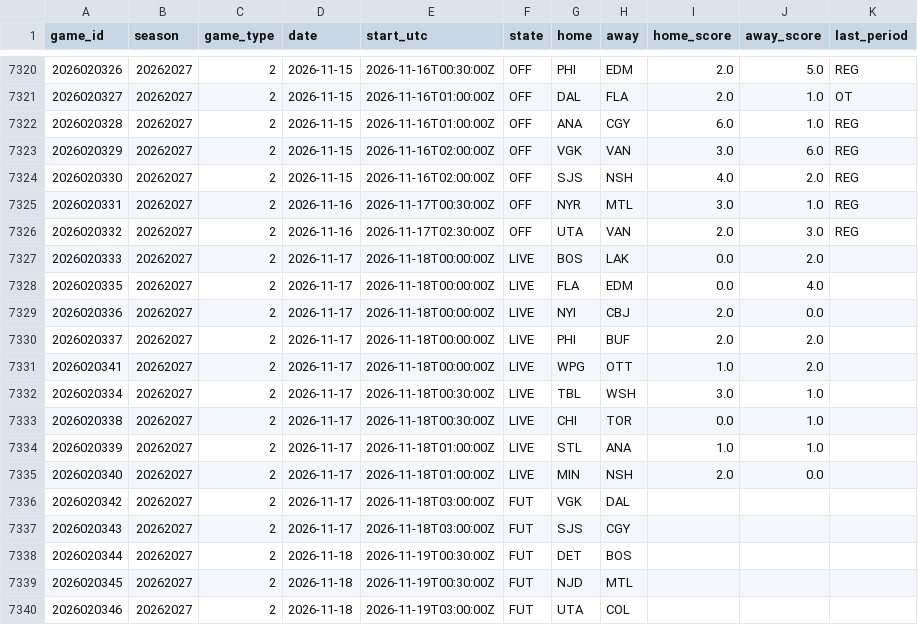
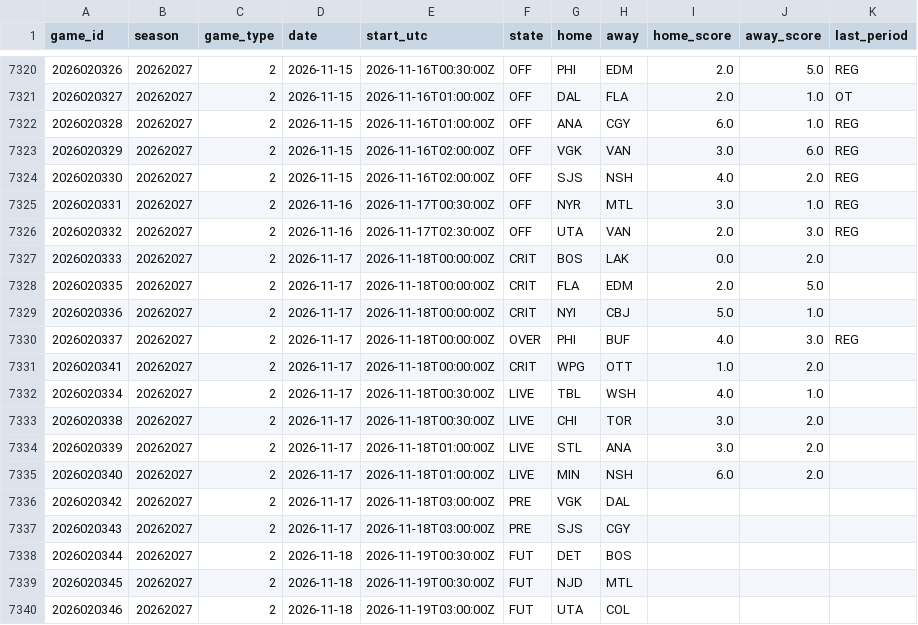
Before and after one commit to 88jackcarr/NHL-odds-betting, a CSV file: data/games.csv, drawn as a sheet; only a part is shown, gaps mark what is left out.

```diff
--- a/data/games.csv
+++ b/data/games.csv
@@ -7326,13 +7326,13 @@ game_id,season,game_type,date,start_utc,state,home,away,home_score,away_score,la
 2026020332,20262027,2,2026-11-16,2026-11-17T02:30:00Z,OFF,UTA,VAN,2.0,3.0,REG
-2026020333,20262027,2,2026-11-17,2026-11-18T00:00:00Z,LIVE,BOS,LAK,0.0,2.0,
-2026020335,20262027,2,2026-11-17,2026-11-18T00:00:00Z,LIVE,FLA,EDM,0.0,4.0,
-2026020336,20262027,2,2026-11-17,2026-11-18T00:00:00Z,LIVE,NYI,CBJ,2.0,0.0,
-2026020337,20262027,2,2026-11-17,2026-11-18T00:00:00Z,LIVE,PHI,BUF,2.0,2.0,
-2026020341,20262027,2,2026-11-17,2026-11-18T00:00:00Z,LIVE,WPG,OTT,1.0,2.0,
-2026020334,20262027,2,2026-11-17,2026-11-18T00:30:00Z,LIVE,TBL,WSH,3.0,1.0,
-2026020338,20262027,2,2026-11-17,2026-11-18T00:30:00Z,LIVE,CHI,TOR,0.0,1.0,
-2026020339,20262027,2,2026-11-17,2026-11-18T01:00:00Z,LIVE,STL,ANA,1.0,1.0,
-2026020340,20262027,2,2026-11-17,2026-11-18T01:00:00Z,LIVE,MIN,NSH,2.0,0.0,
-2026020342,20262027,2,2026-11-17,2026-11-18T03:00:00Z,FUT,VGK,DAL,,,
-2026020343,20262027,2,2026-11-17,2026-11-18T03:00:00Z,FUT,SJS,CGY,,,
+2026020333,20262027,2,2026-11-17,2026-11-18T00:00:00Z,CRIT,BOS,LAK,0.0,2.0,
+2026020335,20262027,2,2026-11-17,2026-11-18T00:00:00Z,CRIT,FLA,EDM,2.0,5.0,
+2026020336,20262027,2,2026-11-17,2026-11-18T00:00:00Z,CRIT,NYI,CBJ,5.0,1.0,
+2026020337,20262027,2,2026-11-17,2026-11-18T00:00:00Z,OVER,PHI,BUF,4.0,3.0,REG
+2026020341,20262027,2,2026-11-17,2026-11-18T00:00:00Z,CRIT,WPG,OTT,1.0,2.0,
+2026020334,20262027,2,2026-11-17,2026-11-18T00:30:00Z,LIVE,TBL,WSH,4.0,1.0,
+2026020338,20262027,2,2026-11-17,2026-11-18T00:30:00Z,LIVE,CHI,TOR,3.0,2.0,
+2026020339,20262027,2,2026-11-17,2026-11-18T01:00:00Z,LIVE,STL,ANA,3.0,2.0,
+2026020340,20262027,2,2026-11-17,2026-11-18T01:00:00Z,LIVE,MIN,NSH,6.0,2.0,
+2026020342,20262027,2,2026-11-17,2026-11-18T03:00:00Z,PRE,VGK,DAL,,,
+2026020343,20262027,2,2026-11-17,2026-11-18T03:00:00Z,PRE,SJS,CGY,,,
 2026020344,20262027,2,2026-11-18,2026-11-19T00:30:00Z,FUT,DET,BOS,,,
```
Also changed, not shown: data/predictions.csv, 1 other file.
